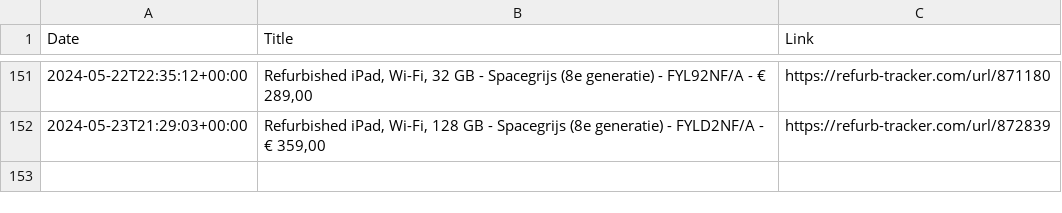
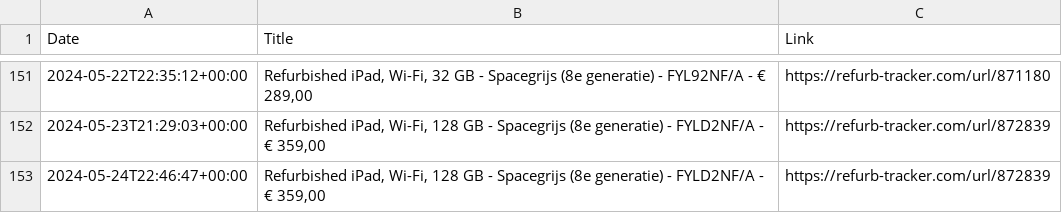
Before and after one commit to felconmar/refurb-tracker-history, a CSV file: data/bx/refurb_tracker_ipad.csv, drawn as a sheet; only a part is shown, gaps mark what is left out.

```diff
--- a/data/bx/refurb_tracker_ipad.csv
+++ b/data/bx/refurb_tracker_ipad.csv
@@ -152 +152,2 @@ Date,Title,Link
 2024-05-23T21:29:03+00:00,"Refurbished iPad, Wi-Fi, 128 GB - Spacegrijs (8e generatie) - FYLD2NF/A - € 359,00",https://refurb-tracker.com/url/872839
+2024-05-24T22:46:47+00:00,"Refurbished iPad, Wi-Fi, 128 GB - Spacegrijs (8e generatie) - FYLD2NF/A - € 359,00",https://refurb-tracker.com/url/872839
```
Also changed, not shown: data/nl/refurb_tracker_ipad.csv, 1 other file.
